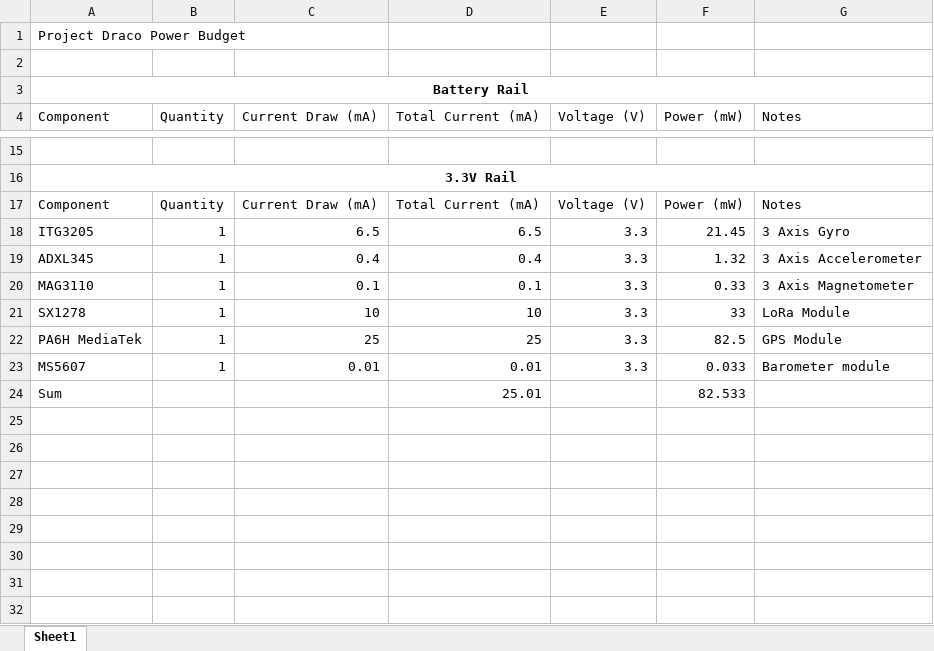
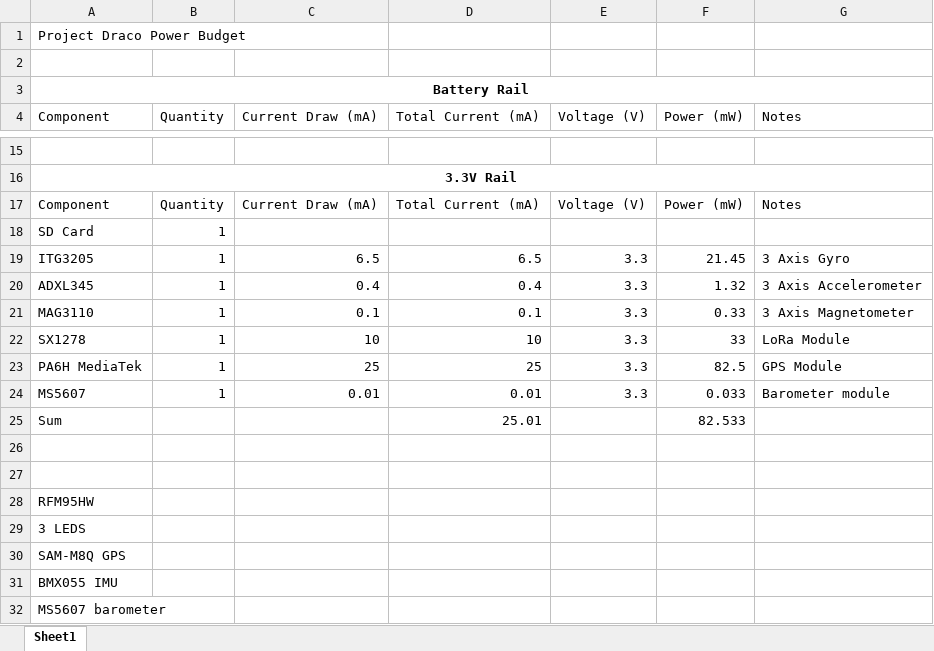
Before and after one commit to Arrakark/Draco, an Excel workbook: DracoPowerBudget.xlsx, sheet Sheet1, drawn as a sheet; only a part is shown, gaps mark what is left out; values as stored, in another font and other column widths than the file's, no borders; the diff names each change by its address in the sheet, - before the commit and + after, or states it on an @@ line.

Commit message:
Added parts list to power budget

```diff
--- a/DracoPowerBudget.xlsx (sheet Sheet1)
+++ b/DracoPowerBudget.xlsx (sheet Sheet1)
+row 18: SD Card | 1
+row 26: (empty)
+row 27: (empty)
+row 28: RFM95HW
+row 29: 3 LEDS
+row 30: SAM-M8Q GPS
+row 31: BMX055 IMU
+row 32: MS5607 barometer
```
Also changed, not shown: formulas that keep their value.
